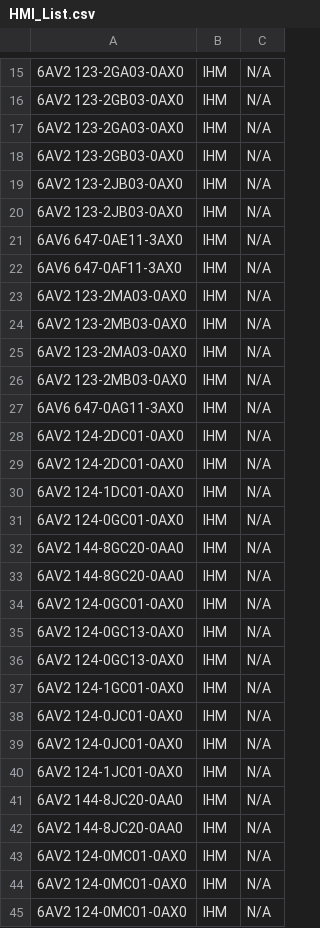
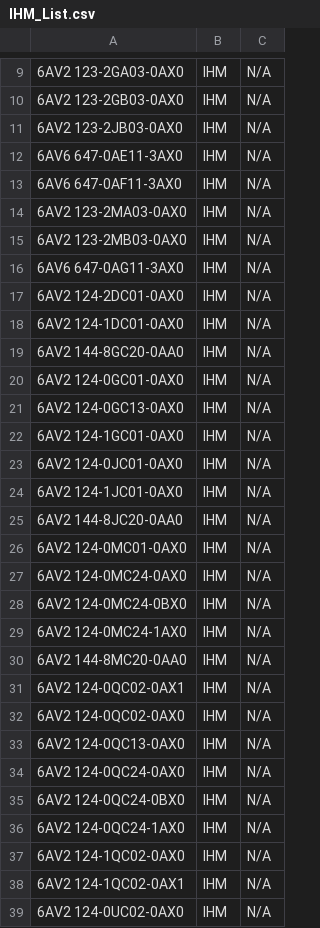
Before and after one commit to DankoCaboski/RPA-Tia-openness, a CSV file: src/openness/database/mlfb/IHM_List.csv (was src/openness/database/mlfb/HMI_List.csv), drawn as a sheet; only a part is shown, gaps mark what is left out; the shorter side is filled out with more unchanged rows; the diff covers the shown part only.

```diff
--- a/src/openness/database/mlfb/HMI_List.csv
+++ b/src/openness/database/mlfb/IHM_List.csv
@@ -16,5 +10,2 @@
 6AV2 123-2GB03-0AX0,IHM,N/A
-6AV2 123-2GA03-0AX0,IHM,N/A
-6AV2 123-2GB03-0AX0,IHM,N/A
-6AV2 123-2JB03-0AX0,IHM,N/A
 6AV2 123-2JB03-0AX0,IHM,N/A
@@ -24,10 +15,5 @@
 6AV2 123-2MB03-0AX0,IHM,N/A
-6AV2 123-2MA03-0AX0,IHM,N/A
-6AV2 123-2MB03-0AX0,IHM,N/A
 6AV6 647-0AG11-3AX0,IHM,N/A
 6AV2 124-2DC01-0AX0,IHM,N/A
-6AV2 124-2DC01-0AX0,IHM,N/A
 6AV2 124-1DC01-0AX0,IHM,N/A
-6AV2 124-0GC01-0AX0,IHM,N/A
-6AV2 144-8GC20-0AA0,IHM,N/A
 6AV2 144-8GC20-0AA0,IHM,N/A
@@ -35,5 +21,3 @@
 6AV2 124-0GC13-0AX0,IHM,N/A
-6AV2 124-0GC13-0AX0,IHM,N/A
 6AV2 124-1GC01-0AX0,IHM,N/A
-6AV2 124-0JC01-0AX0,IHM,N/A
 6AV2 124-0JC01-0AX0,IHM,N/A
@@ -41,5 +25,2 @@
 6AV2 144-8JC20-0AA0,IHM,N/A
-6AV2 144-8JC20-0AA0,IHM,N/A
-6AV2 124-0MC01-0AX0,IHM,N/A
-6AV2 124-0MC01-0AX0,IHM,N/A
 6AV2 124-0MC01-0AX0,IHM,N/A
```
Also changed, not shown: 10 removed rows elsewhere in this file, 8 other files.
